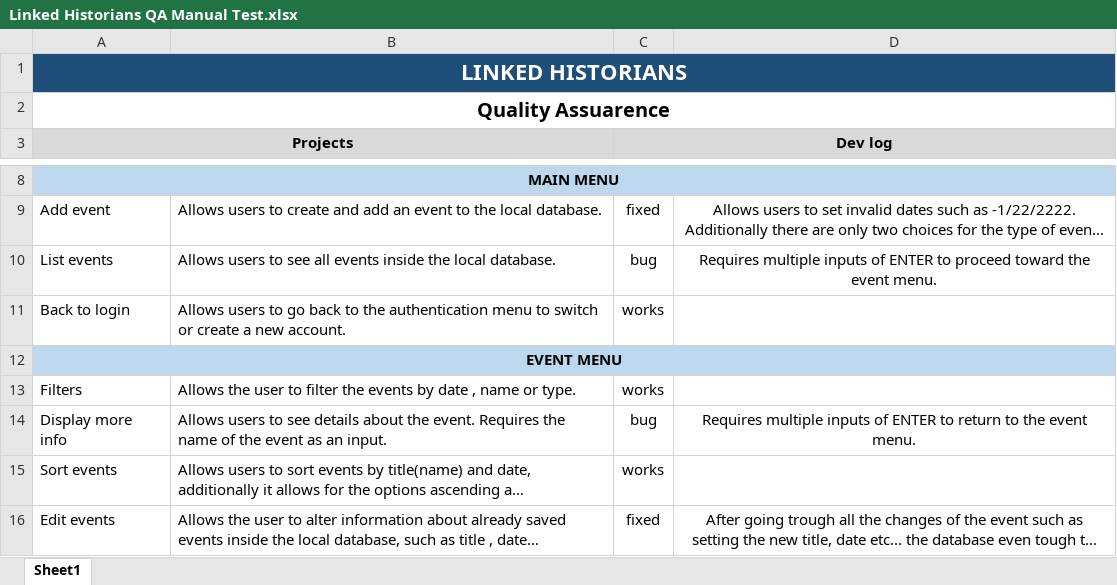
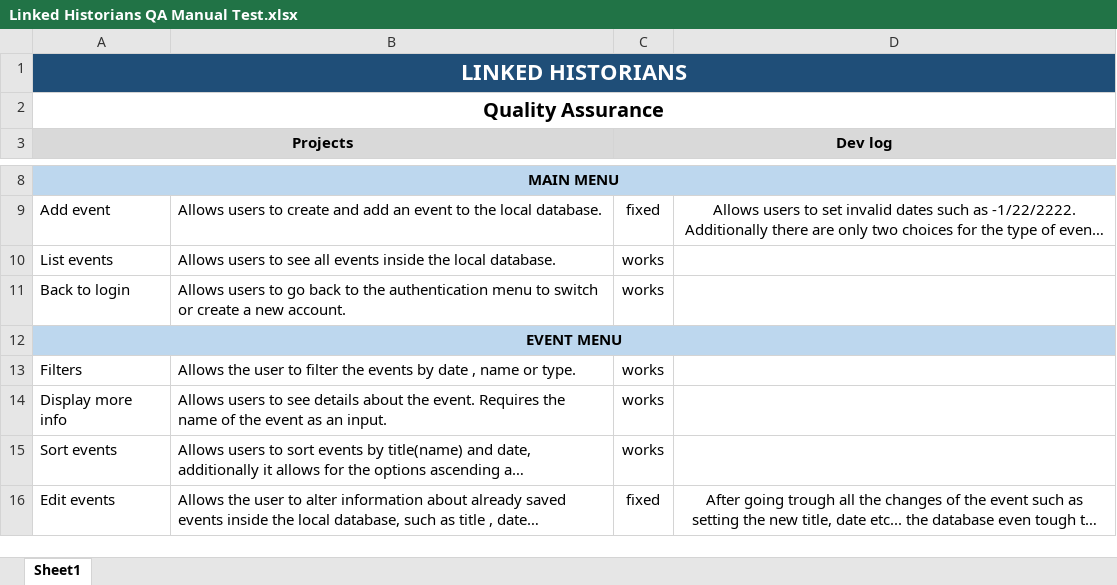
Before and after one commit to codingburgas/linked-list-sprint-project-linked-historians, an Excel workbook: Documentation/Linked Historians QA Manual Test.xlsx, sheet Sheet1, drawn as a sheet; only a part is shown, gaps mark what is left out; long unchanged cells end in …; values as stored, in another font and other column widths than the file's, no borders; the diff names each change by its address in the sheet, - before the commit and + after, or states it on an @@ line.

```diff
--- a/Documentation/Linked Historians QA Manual Test.xlsx (sheet Sheet1)
+++ b/Documentation/Linked Historians QA Manual Test.xlsx (sheet Sheet1)
-A2 (Projects): Quality Assuarence
+A2 (Projects): Quality Assurance
-C10 (Dev log): bug
+C10 (Dev log): works
-D10: Requires multiple inputs of ENTER to proceed toward the event menu.
+D10: (empty)
-C14 (Dev log): bug
+C14 (Dev log): works
-D14: Requires multiple inputs of ENTER to return to the event menu.
+D14: (empty)
```
Also changed, not shown: Documentation/LinkedHistorians_QA Unit Test.xlsx.
